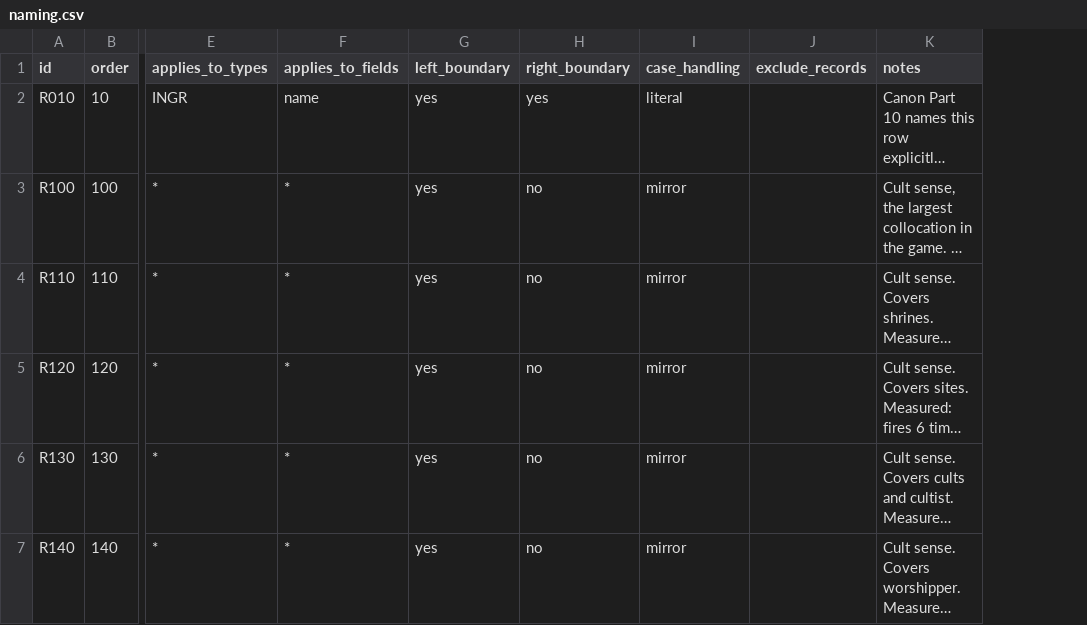
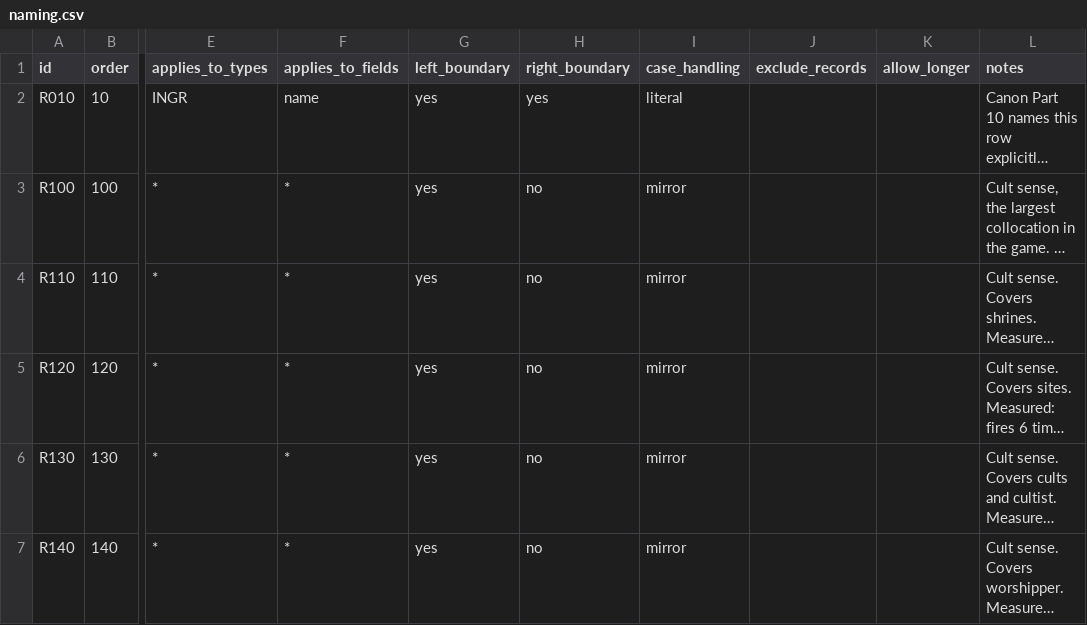
Before and after one commit to FaigBagirov/Morrowind-reborn, a CSV file: tools/rules/naming.csv, drawn as a sheet; only a part is shown, gaps mark what is left out; long unchanged cells end in …; the diff covers the shown part only; the diff names each change by its address in the sheet, - before the commit and + after, or states it on an @@ line.

```diff
--- a/tools/rules/naming.csv
+++ b/tools/rules/naming.csv
+column K (allow_longer), empty
```
Also changed, not shown: 8 edited cells elsewhere in this file, tools/reports/rules-preview.csv, 1 other file.
